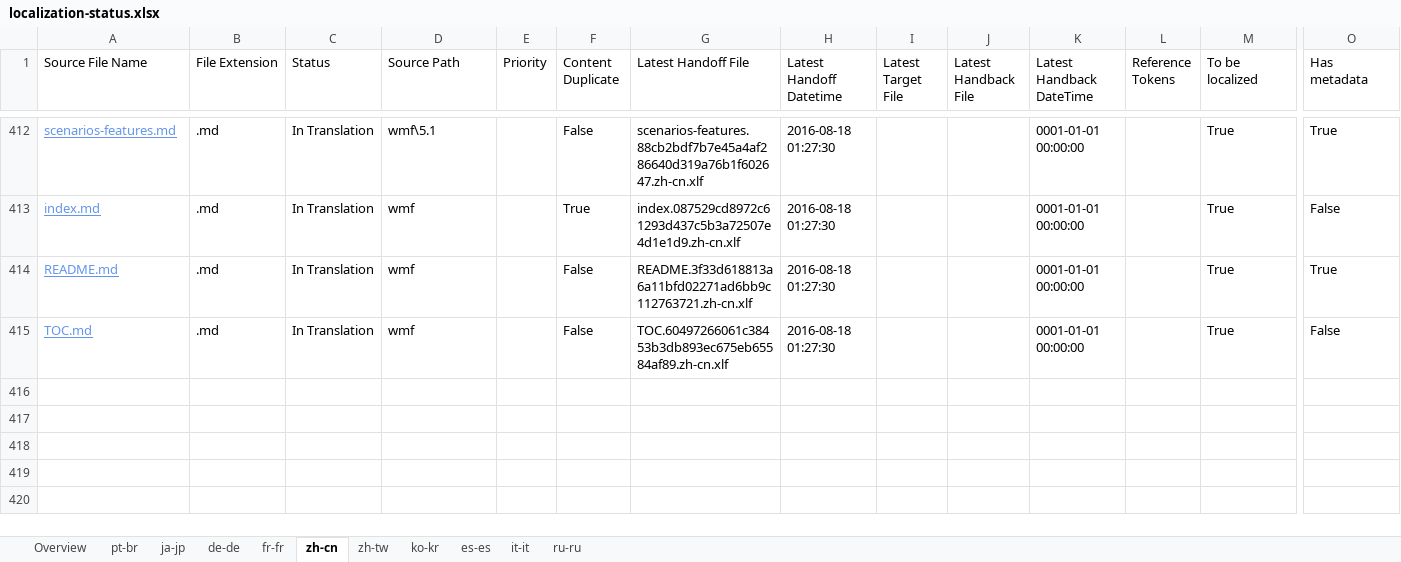
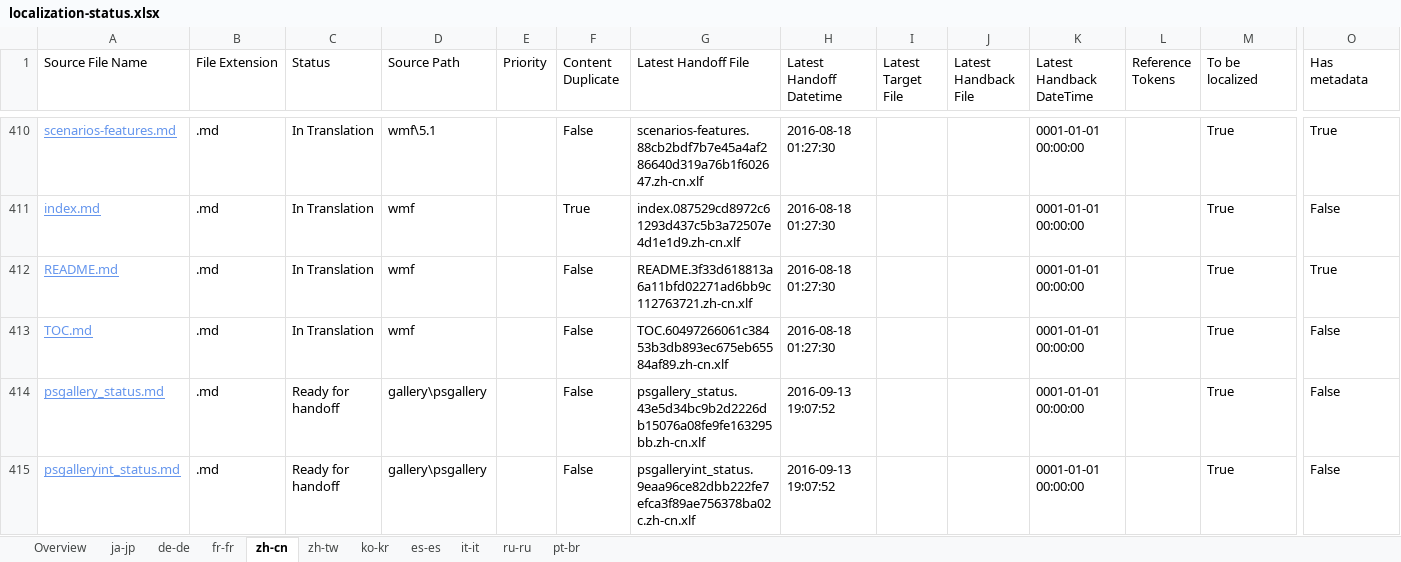
Before and after one commit to SonjaSaltzman/powerShell-Docs.handback, an Excel workbook: ol-handback/PowerShell/powerShell-Docs/live/localization-status.xlsx, sheet zh-cn, drawn as a sheet; only a part is shown, gaps mark what is left out; values as stored, in another font and other column widths than the file's, no borders; table styles not drawn; rows hold the shown columns only; the diff covers the shown part only; the diff names each change by its address in the sheet, - before the commit and + after, or states it on an @@ line.

Commit message:
Generate Report for Handoff

```diff
--- a/ol-handback/PowerShell/powerShell-Docs/live/localization-status.xlsx (sheet zh-cn)
+++ b/ol-handback/PowerShell/powerShell-Docs/live/localization-status.xlsx (sheet zh-cn)
@@ sheet tab order changed: Overview | ja-jp | de-de | fr-fr | zh-cn | zh-tw | ko-kr | es-es | it-it | ru-ru | pt-br @@
+row 414: psgallery_status.md | .md | Ready for handoff | gallery\psgallery |  | False | psgallery_status.43e5d34bc9b2d2226db15076a08fe9fe163295bb.zh-cn.xlf | 2016-09-13 19:07:52 |  |  | 0001-01-01 00:00:00 |  | True | False
+row 415: psgalleryint_status.md | .md | Ready for handoff | gallery\psgallery |  | False | psgalleryint_status.9eaa96ce82dbb222fe7efca3f89ae756378ba02c.zh-cn.xlf | 2016-09-13 19:07:52 |  |  | 0001-01-01 00:00:00 |  | True | False
```
Also changed, not shown: 2 added rows and 2 removed rows elsewhere in this sheet, sheet pt-br, sheet zh-tw, sheet ja-jp, sheet fr-fr, sheet ko-kr, sheet it-it, 4 more sheets.
